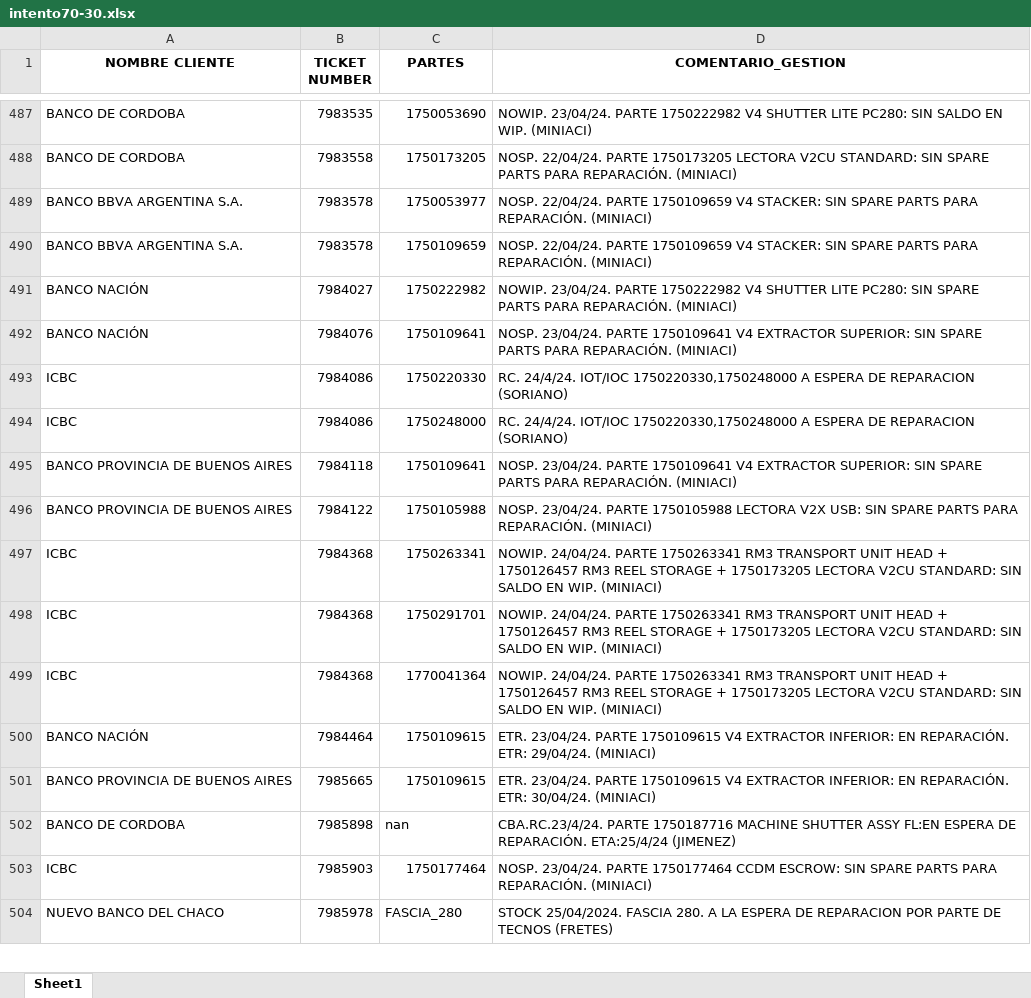
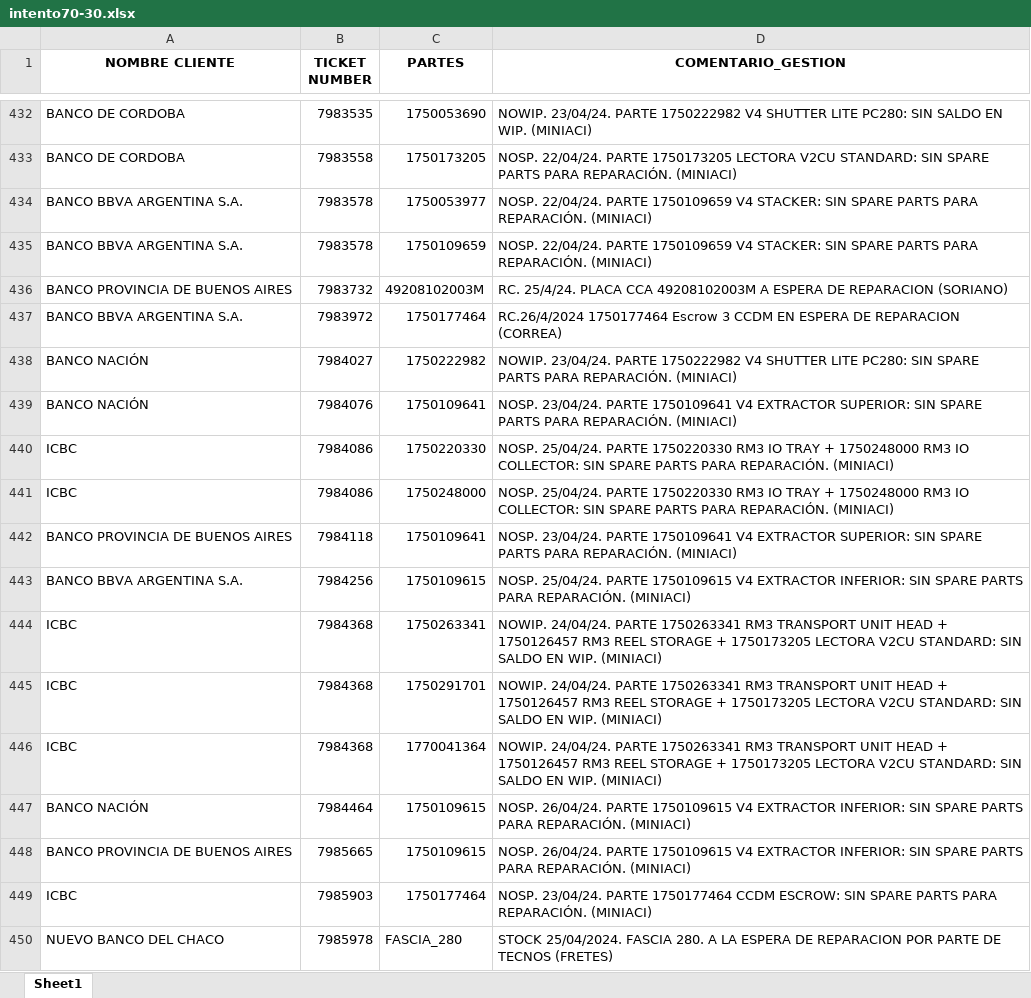
Before and after one commit to lucasrdrz/testdn, an Excel workbook: intento70-30.xlsx, sheet Sheet1, drawn as a sheet; only a part is shown, gaps mark what is left out; values as stored, in another font and other column widths than the file's, no borders; removed rows and columns are numbered as before the commit, all else as after; the diff covers the shown part only; the diff names each change by its address in the sheet, - before the commit and + after, or states it on an @@ line.

```diff
--- a/intento70-30.xlsx (sheet Sheet1)
+++ b/intento70-30.xlsx (sheet Sheet1)
+row 436: BANCO PROVINCIA DE BUENOS AIRES | 7983732 | 49208102003M | RC. 25/4/24. PLACA CCA 49208102003M A ESPERA DE REPARACION (SORIANO)
+row 437: BANCO BBVA ARGENTINA S.A. | 7983972 | 1750177464 | RC.26/4/2024 1750177464 Escrow 3 CCDM EN ESPERA DE REPARACION (CORREA)
-D440:D441 (COMENTARIO_GESTION): RC. 24/4/24. IOT/IOC 1750220330,1750248000 A ESPERA DE REPARACION (SORIANO)
+D440:D441 (COMENTARIO_GESTION): NOSP. 25/04/24. PARTE 1750220330 RM3 IO TRAY + 1750248000 RM3 IO COLLECTOR: SIN SPARE PARTS PARA REPARACIÓN. (MINIACI)
-row 496: BANCO PROVINCIA DE BUENOS AIRES | 7984122 | 1750105988 | NOSP. 23/04/24. PARTE 1750105988 LECTORA V2X USB: SIN SPARE PARTS PARA REPARACIÓN. (MINIACI)
+row 443: BANCO BBVA ARGENTINA S.A. | 7984256 | 1750109615 | NOSP. 25/04/24. PARTE 1750109615 V4 EXTRACTOR INFERIOR: SIN SPARE PARTS PARA REPARACIÓN. (MINIACI)
-D447 (COMENTARIO_GESTION): ETR. 23/04/24. PARTE 1750109615 V4 EXTRACTOR INFERIOR: EN REPARACIÓN. ETR: 29/04/24. (MINIACI)
+D447 (COMENTARIO_GESTION): NOSP. 26/04/24. PARTE 1750109615 V4 EXTRACTOR INFERIOR: SIN SPARE PARTS PARA REPARACIÓN. (MINIACI)
-D448 (COMENTARIO_GESTION): ETR. 23/04/24. PARTE 1750109615 V4 EXTRACTOR INFERIOR: EN REPARACIÓN. ETR: 30/04/24. (MINIACI)
+D448 (COMENTARIO_GESTION): NOSP. 26/04/24. PARTE 1750109615 V4 EXTRACTOR INFERIOR: SIN SPARE PARTS PARA REPARACIÓN. (MINIACI)
-row 502: BANCO DE CORDOBA | 7985898 | nan | CBA.RC.23/4/24. PARTE 1750187716 MACHINE SHUTTER ASSY FL:EN ESPERA DE REPARACIÓN. ETA:25/4/24 (JIMENEZ)
```
Also changed, not shown: 52 added rows, 78 removed rows and 33 edited cells elsewhere in this sheet, TicktesPendientes.xlsx, 1 other file.
